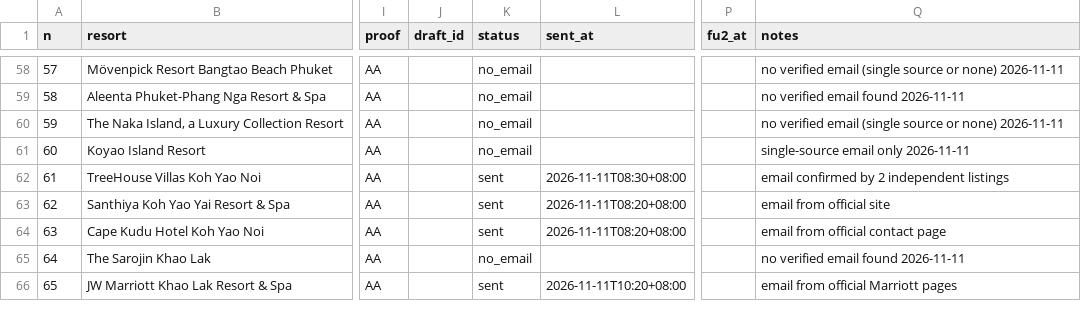
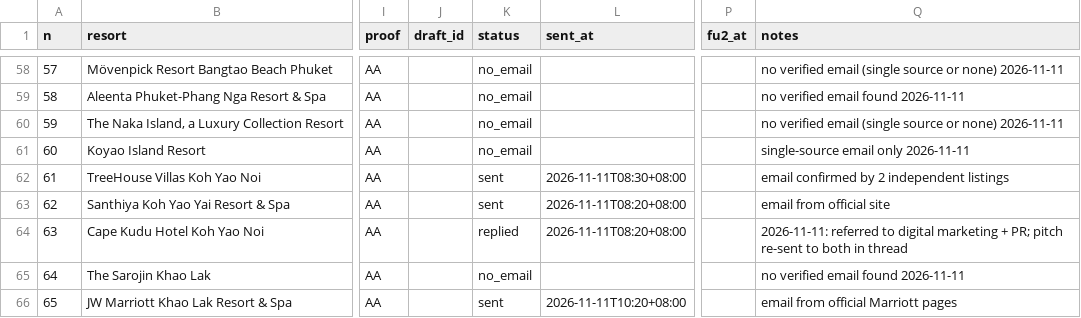
Before and after one commit to allaiaj/allaia-media, a CSV file: docs/outreach/queue.csv, drawn as a sheet; only a part is shown, gaps mark what is left out; the diff names each change by its address in the sheet, - before the commit and + after, or states it on an @@ line.

```diff
--- a/docs/outreach/queue.csv
+++ b/docs/outreach/queue.csv
-K64 (status): sent
+K64 (status): replied
-Q64 (notes): email from official contact page
+Q64 (notes): 2026-11-11: referred to digital marketing + PR; pitch re-sent to both in thread
```
